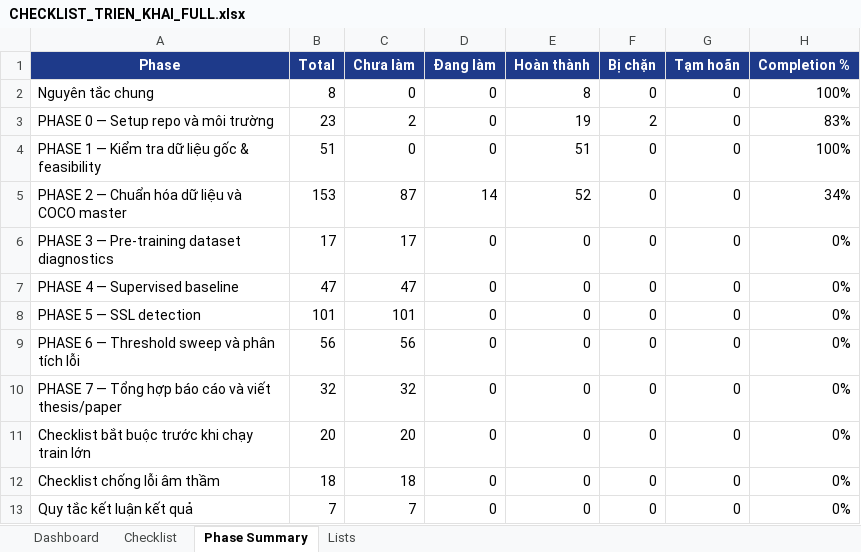
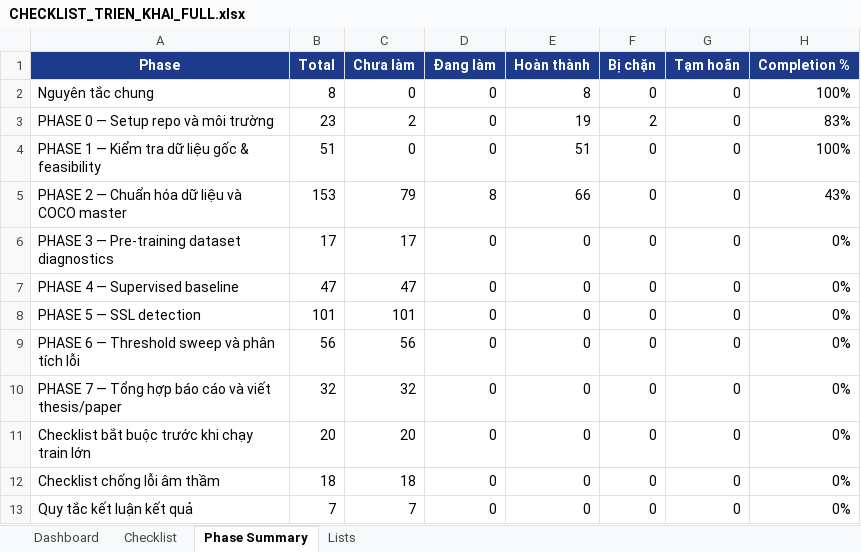
Before and after one commit to kelvinquach/ssl_detection_xray_v2, an Excel workbook: CHECKLIST_TRIEN_KHAI_FULL.xlsx, sheet Phase Summary, drawn as a sheet; values as stored, in another font and other column widths than the file's, no borders; conditional formats and table styles not drawn; the diff names each change by its address in the sheet, - before the commit and + after, or states it on an @@ line.

Commit message:
phase2D1A: lock image representation protocol

```diff
--- a/CHECKLIST_TRIEN_KHAI_FULL.xlsx (sheet Phase Summary)
+++ b/CHECKLIST_TRIEN_KHAI_FULL.xlsx (sheet Phase Summary)
-C5 (Chưa làm): 87
+C5 (Chưa làm): 79
-D5 (Đang làm): 14
+D5 (Đang làm): 8
-E5 (Hoàn thành): 52
+E5 (Hoàn thành): 66
-H5 (Completion %): 34%
+H5 (Completion %): 43%
```
Also changed, not shown: sheet Checklist, sheet Dashboard, 9 other files.
